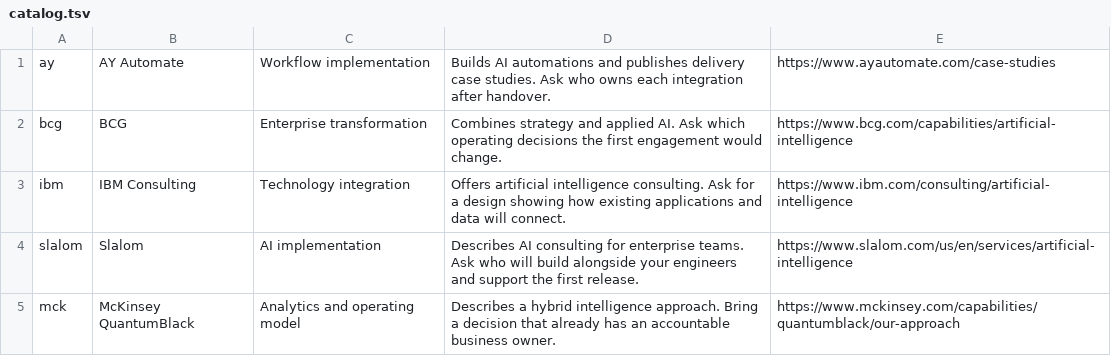
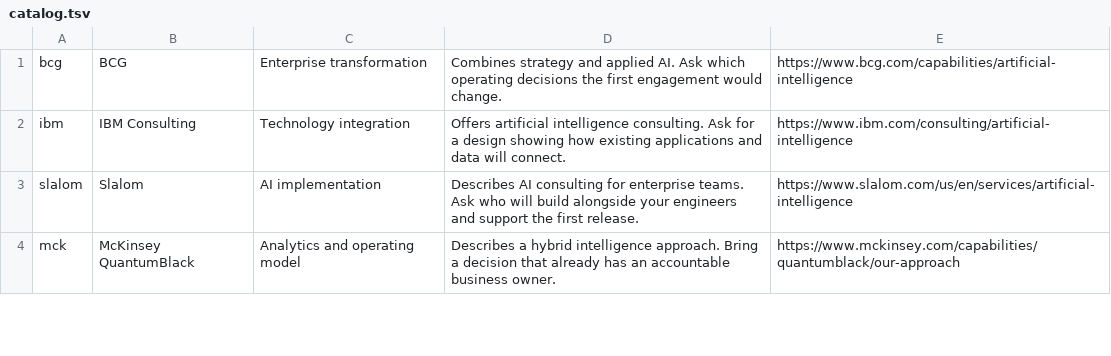
Before and after one commit to ay-automate/ay-buyer-guides, a TSV file: catalog.tsv, drawn as a sheet; only a part is shown; the diff names each change by its address in the sheet, - before the commit and + after, or states it on an @@ line.

Commit message:
Remove AY Automate from provider comparisons and shortlists (#11)

```diff
--- a/catalog.tsv
+++ b/catalog.tsv
-row 1: ay | AY Automate | Workflow implementation | Builds AI automations and publishes delivery case studies. Ask who owns each integration after handover. | https://www.ayautomate.com/case-studies
```
Also changed, not shown: 21 other files.
